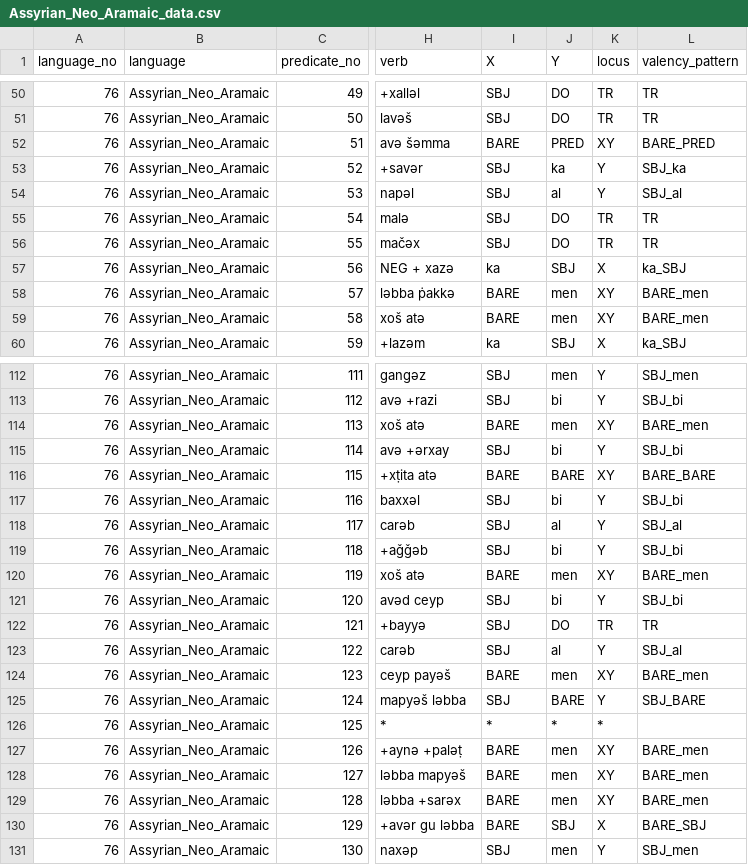
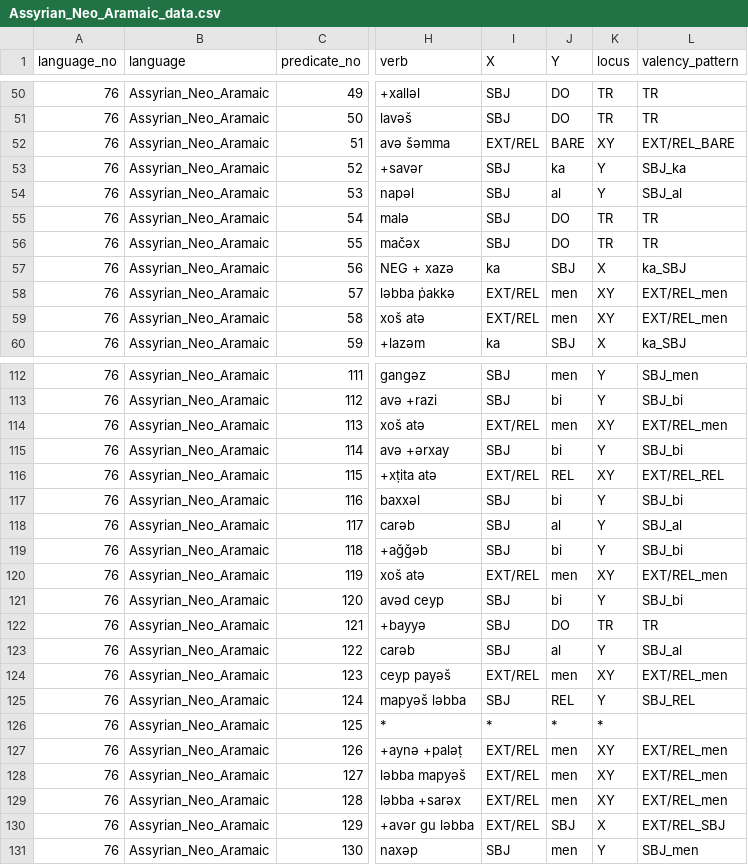
Before and after one commit to macleginn/bivaltyp, a CSV file: data/langtables/Assyrian_Neo_Aramaic_data.csv, drawn as a sheet; only a part is shown, gaps mark what is left out; the diff covers the shown part only; the diff names each change by its address in the sheet, - before the commit and + after, or states it on an @@ line.

Commit message:
Add files via upload

```diff
--- a/data/langtables/Assyrian_Neo_Aramaic_data.csv
+++ b/data/langtables/Assyrian_Neo_Aramaic_data.csv
-I52 (X): BARE
+I52 (X): EXT/REL
-J52 (Y): PRED
+J52 (Y): BARE
-L52 (valency_pattern): BARE_PRED
+L52 (valency_pattern): EXT/REL_BARE
-I58:I59 (X): BARE
+I58:I59 (X): EXT/REL
-L58:L59 (valency_pattern): BARE_men
+L58:L59 (valency_pattern): EXT/REL_men
-I114 (X): BARE
+I114 (X): EXT/REL
-L114 (valency_pattern): BARE_men
+L114 (valency_pattern): EXT/REL_men
-I116 (X): BARE
+I116 (X): EXT/REL
-J116 (Y): BARE
+J116 (Y): REL
-L116 (valency_pattern): BARE_BARE
+L116 (valency_pattern): EXT/REL_REL
-I120 (X): BARE
+I120 (X): EXT/REL
-L120 (valency_pattern): BARE_men
+L120 (valency_pattern): EXT/REL_men
-I124 (X): BARE
+I124 (X): EXT/REL
-L124 (valency_pattern): BARE_men
+L124 (valency_pattern): EXT/REL_men
-J125 (Y): BARE
+J125 (Y): REL
-L125 (valency_pattern): SBJ_BARE
+L125 (valency_pattern): SBJ_REL
-I127:I130 (X): BARE
+I127:I130 (X): EXT/REL
-L127:L129 (valency_pattern): BARE_men
+L127:L129 (valency_pattern): EXT/REL_men
-L130 (valency_pattern): BARE_SBJ
+L130 (valency_pattern): EXT/REL_SBJ
```
Also changed, not shown: 4 edited cells elsewhere in this file.
